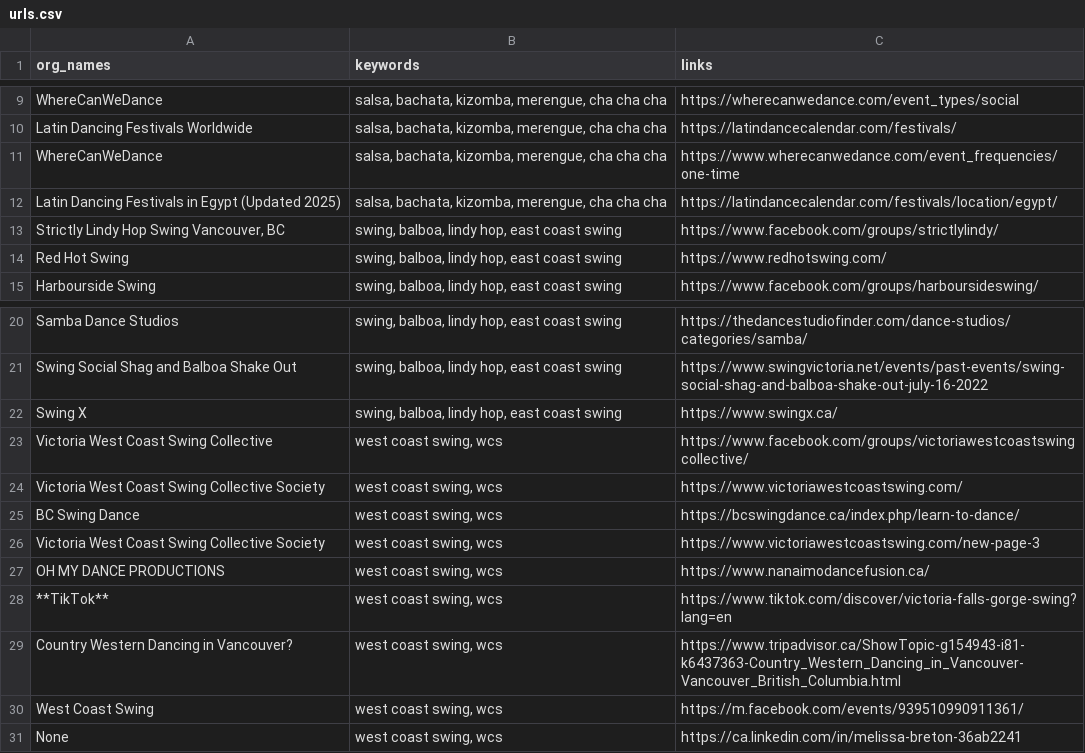
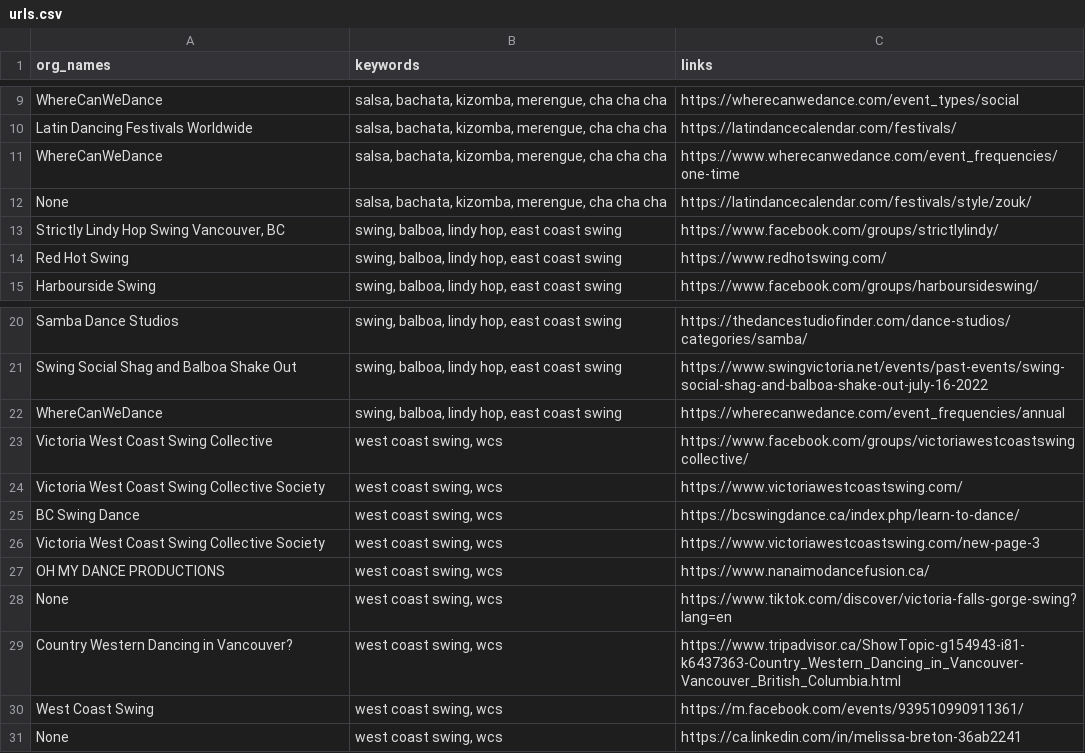
Before and after one commit to LindsayMoir/social_dance_app, a CSV file: data/urls/urls.csv, drawn as a sheet; only a part is shown, gaps mark what is left out.

```diff
--- a/data/urls/urls.csv
+++ b/data/urls/urls.csv
@@ -11,3 +11,3 @@ Latin Dancing Festivals Worldwide,"salsa, bachata, kizomba, merengue, cha cha ch
 WhereCanWeDance,"salsa, bachata, kizomba, merengue, cha cha cha",https://www.wherecanwedance.com/event_frequencies/one-time
-Latin Dancing Festivals in Egypt (Updated 2025),"salsa, bachata, kizomba, merengue, cha cha cha",https://latindancecalendar.com/festivals/location/egypt/
+None,"salsa, bachata, kizomba, merengue, cha cha cha",https://latindancecalendar.com/festivals/style/zouk/
 "Strictly Lindy Hop Swing Vancouver, BC","swing, balboa, lindy hop, east coast swing",https://www.facebook.com/groups/strictlylindy/
@@ -21,3 +21,3 @@ Samba Dance Studios,"swing, balboa, lindy hop, east coast swing",https://thedanc
 Swing Social Shag and Balboa Shake Out,"swing, balboa, lindy hop, east coast swing",https://www.swingvictoria.net/events/past-events/swing-social-shag-and-balboa-shake-out-july-16-2022
-Swing X,"swing, balboa, lindy hop, east coast swing",https://www.swingx.ca/
+WhereCanWeDance,"swing, balboa, lindy hop, east coast swing",https://wherecanwedance.com/event_frequencies/annual
 Victoria West Coast Swing Collective,"west coast swing, wcs",https://www.facebook.com/groups/victoriawestcoastswingcollective/
@@ -27,3 +27,3 @@ Victoria West Coast Swing Collective Society,"west coast swing, wcs",https://www
 OH MY DANCE PRODUCTIONS,"west coast swing, wcs",https://www.nanaimodancefusion.ca/
-**TikTok**,"west coast swing, wcs",https://www.tiktok.com/discover/victoria-falls-gorge-swing?lang=en
+None,"west coast swing, wcs",https://www.tiktok.com/discover/victoria-falls-gorge-swing?lang=en
 Country Western Dancing in Vancouver?,"west coast swing, wcs",https://www.tripadvisor.ca/ShowTopic-g154943-i81-k6437363-Country_Western_Dancing_in_Vancouver-Vancouver_British_Columbia.html
```
Also changed, not shown: 7 other files.
